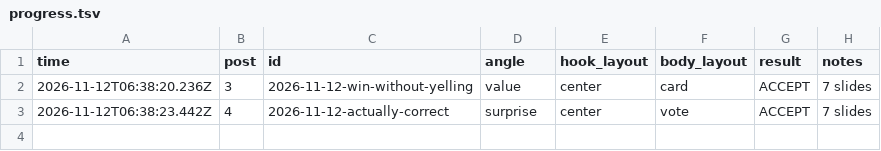
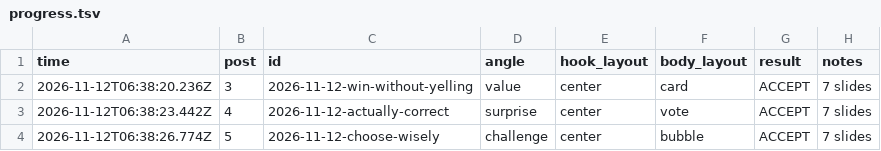
Before and after one commit to allena3103/Banter-Marketing, a TSV file: muse-posts/progress.tsv, drawn as a sheet; the diff names each change by its address in the sheet, - before the commit and + after, or states it on an @@ line.

Commit message:
Add post 5: 2026-11-12-choose-wisely

```diff
--- a/muse-posts/progress.tsv
+++ b/muse-posts/progress.tsv
+row 4: 2026-11-12T06:38:26.774Z | 5 | 2026-11-12-choose-wisely | challenge | center | bubble | ACCEPT | 7 slides
```
Also changed, not shown: 9 other files.
